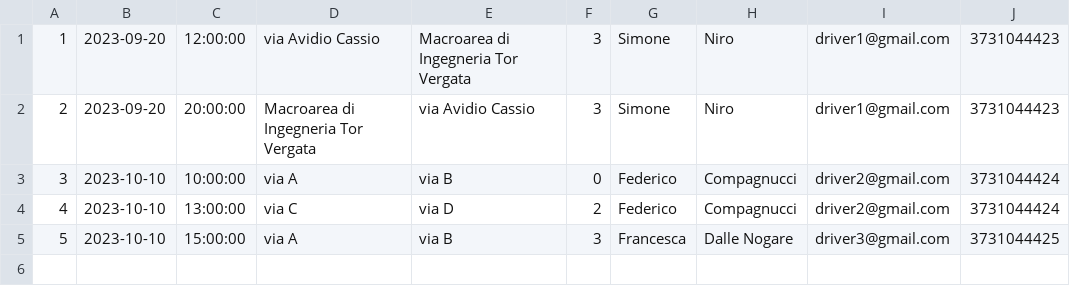
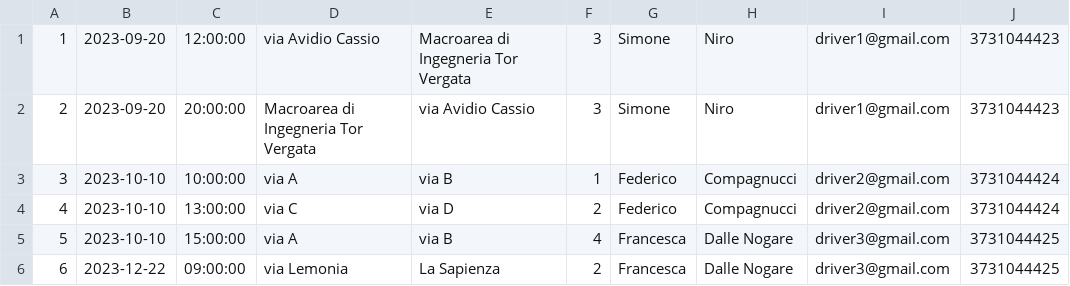
Before and after one commit to simoneniro17/CampusCarpool, a CSV file: src/main/res/Rides.csv, drawn as a sheet.

```diff
--- a/src/main/res/Rides.csv
+++ b/src/main/res/Rides.csv
@@ -2,4 +2,5 @@
 2,2023-09-20,20:00:00,Macroarea di Ingegneria Tor Vergata,via Avidio Cassio,3,Simone,Niro,driver1@gmail.com,3731044423
-3,2023-10-10,10:00:00,via A,via B,0,Federico,Compagnucci,driver2@gmail.com,3731044424
+3,2023-10-10,10:00:00,via A,via B,1,Federico,Compagnucci,driver2@gmail.com,3731044424
 4,2023-10-10,13:00:00,via C,via D,2,Federico,Compagnucci,driver2@gmail.com,3731044424
-5,2023-10-10,15:00:00,via A,via B,3,Francesca,Dalle Nogare,driver3@gmail.com,3731044425
+5,2023-10-10,15:00:00,via A,via B,4,Francesca,Dalle Nogare,driver3@gmail.com,3731044425
+6,2023-12-22,09:00:00,via Lemonia,La Sapienza,2,Francesca,Dalle Nogare,driver3@gmail.com,3731044425
```
Also changed, not shown: 12 other files.
